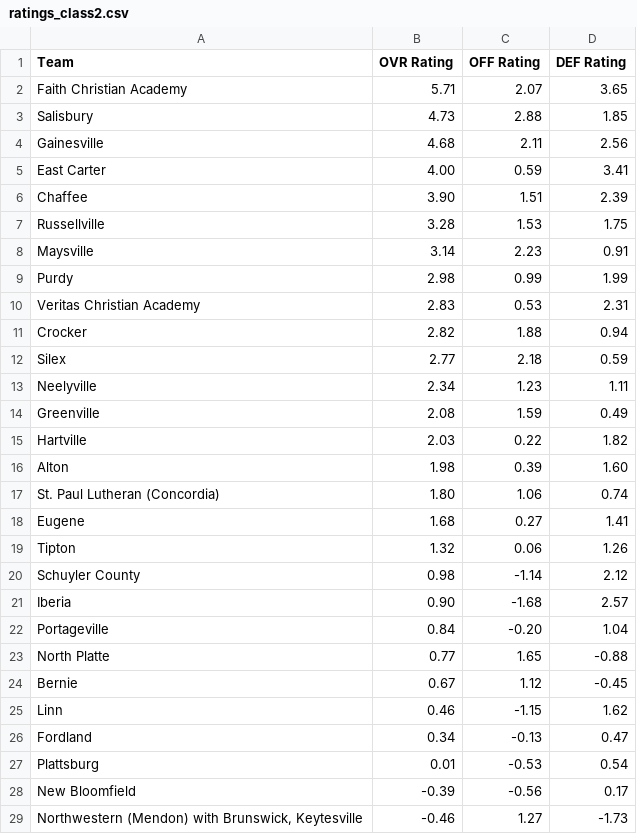
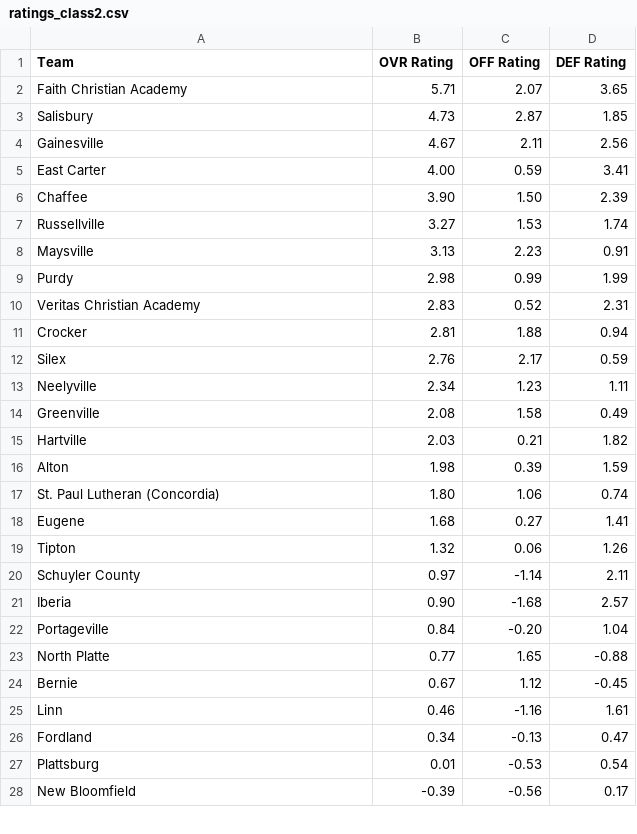
Before and after one commit to AllMOSports/baseball-ratings, a CSV file: ratings_class2.csv, drawn as a sheet; only a part is shown; the diff covers the shown part only.

```diff
--- a/ratings_class2.csv
+++ b/ratings_class2.csv
@@ -2,16 +2,16 @@ Team,OVR Rating,OFF Rating,DEF Rating
 Faith Christian Academy,5.71,2.07,3.65
-Salisbury,4.73,2.88,1.85
-Gainesville,4.68,2.11,2.56
+Salisbury,4.73,2.87,1.85
+Gainesville,4.67,2.11,2.56
 East Carter,4.00,0.59,3.41
-Chaffee,3.90,1.51,2.39
-Russellville,3.28,1.53,1.75
-Maysville,3.14,2.23,0.91
+Chaffee,3.90,1.50,2.39
+Russellville,3.27,1.53,1.74
+Maysville,3.13,2.23,0.91
 Purdy,2.98,0.99,1.99
-Veritas Christian Academy,2.83,0.53,2.31
-Crocker,2.82,1.88,0.94
-Silex,2.77,2.18,0.59
+Veritas Christian Academy,2.83,0.52,2.31
+Crocker,2.81,1.88,0.94
+Silex,2.76,2.17,0.59
 Neelyville,2.34,1.23,1.11
-Greenville,2.08,1.59,0.49
-Hartville,2.03,0.22,1.82
-Alton,1.98,0.39,1.60
+Greenville,2.08,1.58,0.49
+Hartville,2.03,0.21,1.82
+Alton,1.98,0.39,1.59
 St. Paul Lutheran (Concordia),1.80,1.06,0.74
@@ -19,3 +19,3 @@ Eugene,1.68,0.27,1.41
 Tipton,1.32,0.06,1.26
-Schuyler County,0.98,-1.14,2.12
+Schuyler County,0.97,-1.14,2.11
 Iberia,0.90,-1.68,2.57
@@ -24,3 +24,3 @@ North Platte,0.77,1.65,-0.88
 Bernie,0.67,1.12,-0.45
-Linn,0.46,-1.15,1.62
+Linn,0.46,-1.16,1.61
 Fordland,0.34,-0.13,0.47
@@ -28,2 +28 @@ Plattsburg,0.01,-0.53,0.54
 New Bloomfield,-0.39,-0.56,0.17
-"Northwestern (Mendon) with Brunswick, Keytesville",-0.46,1.27,-1.73
```
Also changed, not shown: 1 added row and 23 edited cells elsewhere in this file, ratings_all.csv, ratings_class1.csv, 12 other files.
